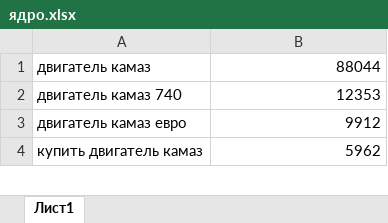
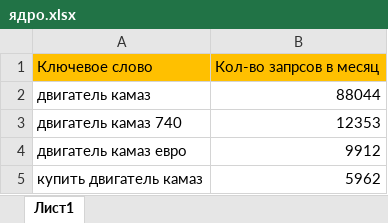
Before and after one commit to drsk0211/drsk0211.github.io, an Excel workbook: agregat/ядро.xlsx, sheet Лист1, drawn as a sheet; only a part is shown; values as stored, in another font and other column widths than the file's, no borders; the diff names each change by its address in the sheet, - before the commit and + after, or states it on an @@ line.

Commit message:
12

```diff
--- a/agregat/ядро.xlsx (sheet Лист1)
+++ b/agregat/ядро.xlsx (sheet Лист1)
+row 1: Ключевое слово | Кол-во запрсов в месяц
```
